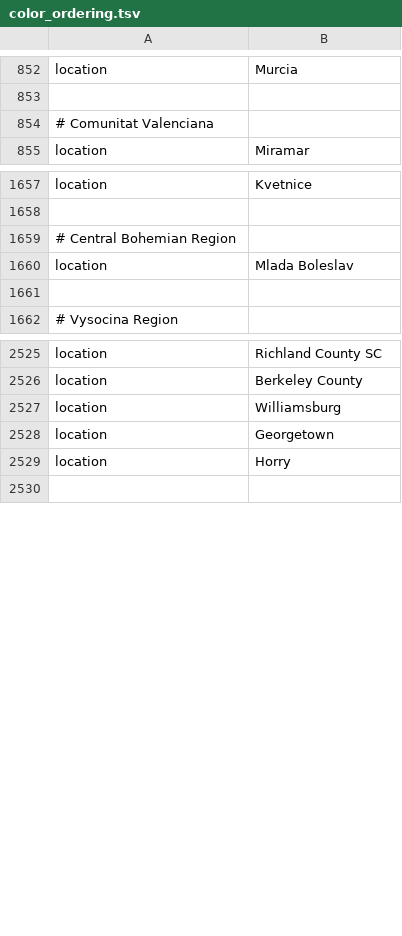
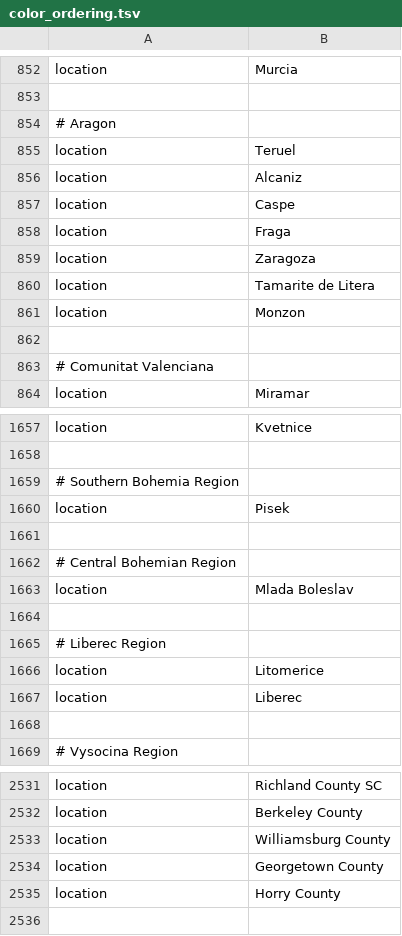
Before and after one commit to nextstrain/ncov, a TSV file: defaults/color_ordering.tsv, drawn as a sheet; only a part is shown, gaps mark what is left out; the diff covers the shown part only.

```diff
--- a/defaults/color_ordering.tsv
+++ b/defaults/color_ordering.tsv
@@ -853,2 +853,11 @@ location	Murcia
 
+# Aragon
+location	Teruel
+location	Alcaniz
+location	Caspe
+location	Fraga
+location	Zaragoza
+location	Tamarite de Litera
+location	Monzon
+
 # Comunitat Valenciana
@@ -1658,2 +1658,5 @@ location	Kvetnice
 
+# Southern Bohemia Region
+location	Pisek
+
 # Central Bohemian Region
@@ -1661,2 +1664,6 @@ location	Mlada Boleslav
 
+# Liberec Region
+location	Litomerice
+location	Liberec
+
 # Vysocina Region
@@ -2526,5 +2532,5 @@ location	Richland County SC
 location	Berkeley County
-location	Williamsburg
-location	Georgetown
-location	Horry
+location	Williamsburg County
+location	Georgetown County
+location	Horry County
 
```
Also changed, not shown: 2 added rows, 3 removed rows, 1 moved row and 2 edited cells elsewhere in this file, defaults/lat_longs.tsv, 2 other files.
